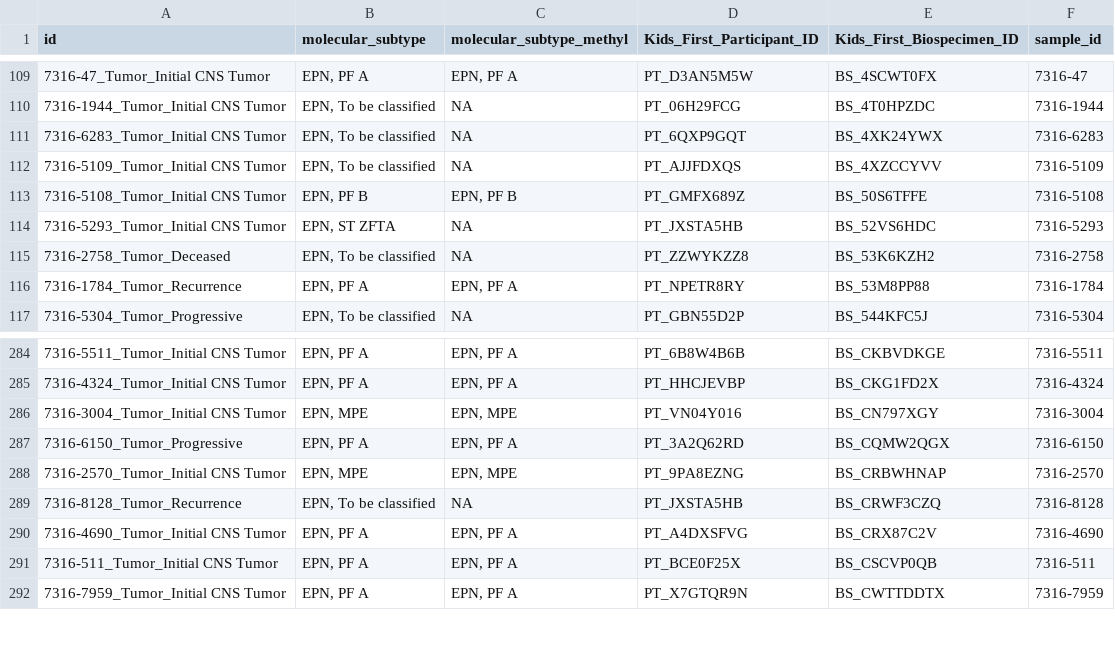
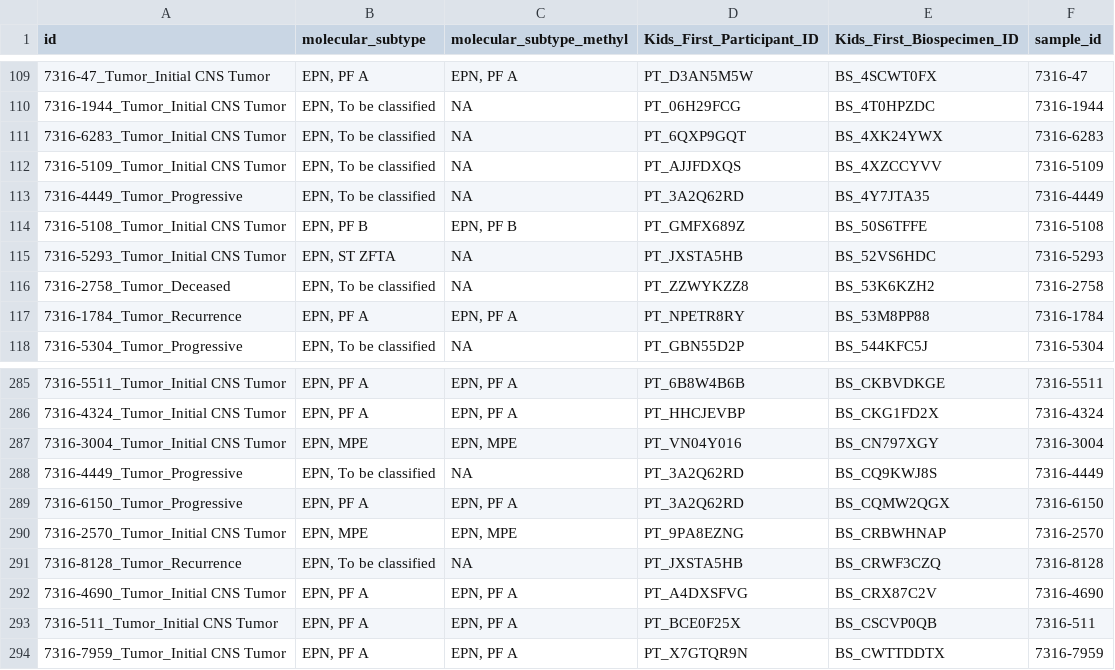
Before and after one commit to rokitalab/OpenPedCan-analysis, a TSV file: analyses/molecular-subtyping-EPN/results/epn_molecular_subtypes.tsv, drawn as a sheet; only a part is shown, gaps mark what is left out; the diff names each change by its address in the sheet, - before the commit and + after, or states it on an @@ line.

```diff
--- a/analyses/molecular-subtyping-EPN/results/epn_molecular_subtypes.tsv
+++ b/analyses/molecular-subtyping-EPN/results/epn_molecular_subtypes.tsv
+row 113: 7316-4449_Tumor_Progressive | EPN, To be classified | NA | PT_3A2Q62RD | BS_4Y7JTA35 | 7316-4449
+row 288: 7316-4449_Tumor_Progressive | EPN, To be classified | NA | PT_3A2Q62RD | BS_CQ9KWJ8S | 7316-4449
```
Also changed, not shown: analyses/molecular-subtyping-EPN/results/EPN_all_data.tsv, analyses/molecular-subtyping-EPN/results/EPN_all_data_withmolecular_subtype.tsv, 4 other files.
